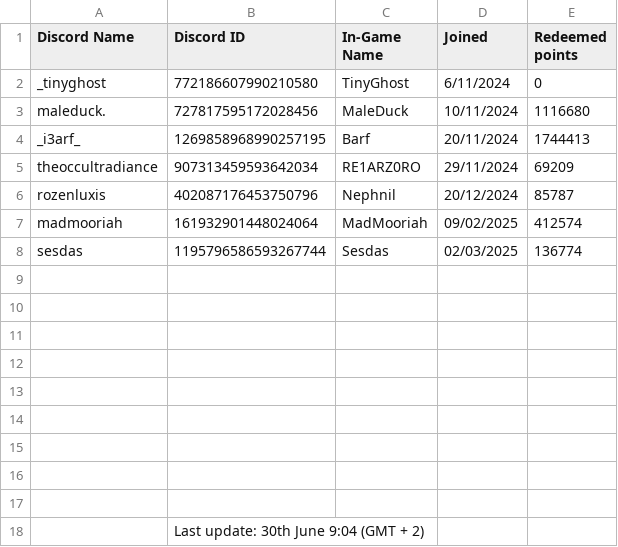
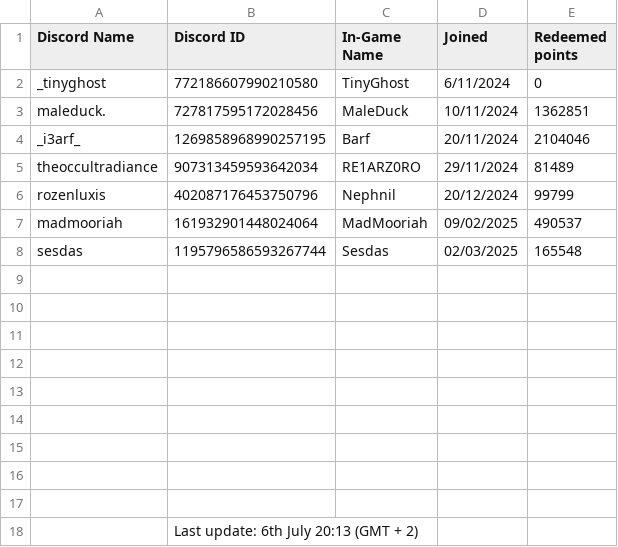
Before and after one commit to accountGithoob/Guild_program, a CSV file: files/Guild_data.csv, drawn as a sheet.

```diff
--- a/files/Guild_data.csv
+++ b/files/Guild_data.csv
@@ -2,8 +2,8 @@ Discord Name,Discord ID,In-Game Name,Joined,Redeemed points
 _tinyghost,772186607990210580,TinyGhost,6/11/2024,0
-maleduck.,727817595172028456,MaleDuck,10/11/2024,1116680
-_i3arf_,1269858968990257195,Barf,20/11/2024,1744413
-theoccultradiance,907313459593642034,RE1ARZ0RO,29/11/2024,69209
-rozenluxis,402087176453750796,Nephnil,20/12/2024,85787
-madmooriah,161932901448024064,MadMooriah,09/02/2025,412574
-sesdas,1195796586593267744,Sesdas,02/03/2025,136774
+maleduck.,727817595172028456,MaleDuck,10/11/2024,1362851
+_i3arf_,1269858968990257195,Barf,20/11/2024,2104046
+theoccultradiance,907313459593642034,RE1ARZ0RO,29/11/2024,81489
+rozenluxis,402087176453750796,Nephnil,20/12/2024,99799
+madmooriah,161932901448024064,MadMooriah,09/02/2025,490537
+sesdas,1195796586593267744,Sesdas,02/03/2025,165548
 ,,,,
@@ -17,2 +17,2 @@ sesdas,1195796586593267744,Sesdas,02/03/2025,136774
 ,,,,
-,Last update: 30th June 9:04 (GMT + 2),,,
+,Last update: 6th July 20:13 (GMT + 2),,,
```
Also changed, not shown: files/Items_points_value.csv, test.csv, 2 other files.
